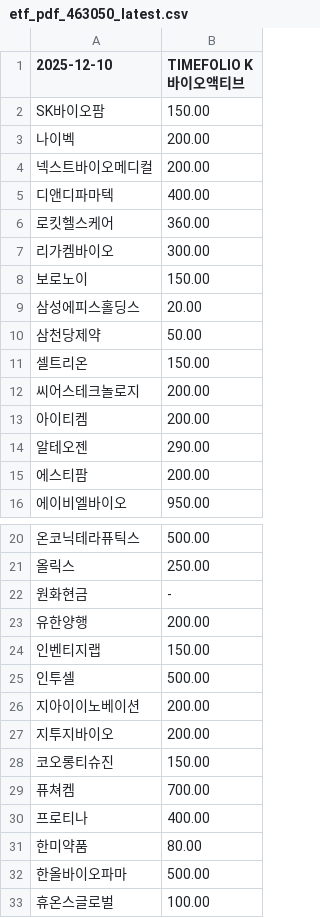
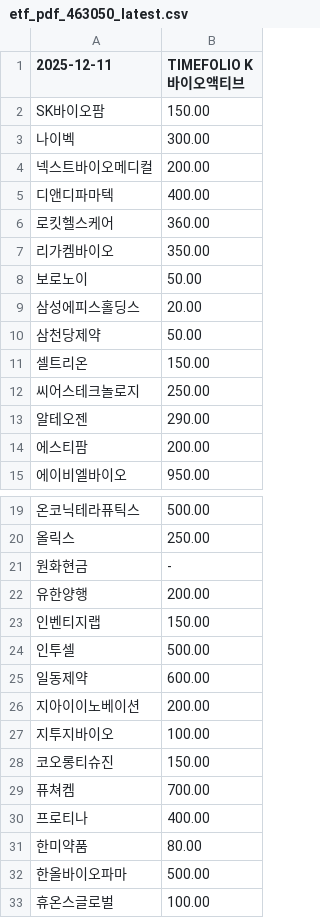
Before and after one commit to gunhoon/etf-timefolio, a CSV file: etf_pdf_463050_latest.csv, drawn as a sheet; only a part is shown, gaps mark what is left out.

```diff
--- a/etf_pdf_463050_latest.csv
+++ b/etf_pdf_463050_latest.csv
@@ -1,4 +1,4 @@
-2025-12-10,TIMEFOLIO K바이오액티브
+2025-12-11,TIMEFOLIO K바이오액티브
 SK바이오팜,150.00
-나이벡,200.00
+나이벡,300.00
 넥스트바이오메디컬,200.00
@@ -6,4 +6,4 @@ SK바이오팜,150.00
 로킷헬스케어,360.00
-리가켐바이오,300.00
-보로노이,150.00
+리가켐바이오,350.00
+보로노이,50.00
 삼성에피스홀딩스,20.00
@@ -11,4 +11,3 @@ SK바이오팜,150.00
 셀트리온,150.00
-씨어스테크놀로지,200.00
-아이티켐,200.00
+씨어스테크놀로지,250.00
 알테오젠,290.00
@@ -25,4 +24,5 @@ SK바이오팜,150.00
 인투셀,500.00
+일동제약,600.00
 지아이이노베이션,200.00
-지투지바이오,200.00
+지투지바이오,100.00
 코오롱티슈진,150.00
```
Also changed, not shown: etf_pdf_385710_latest.csv, etf_pdf_385720_latest.csv, 4 other files.
